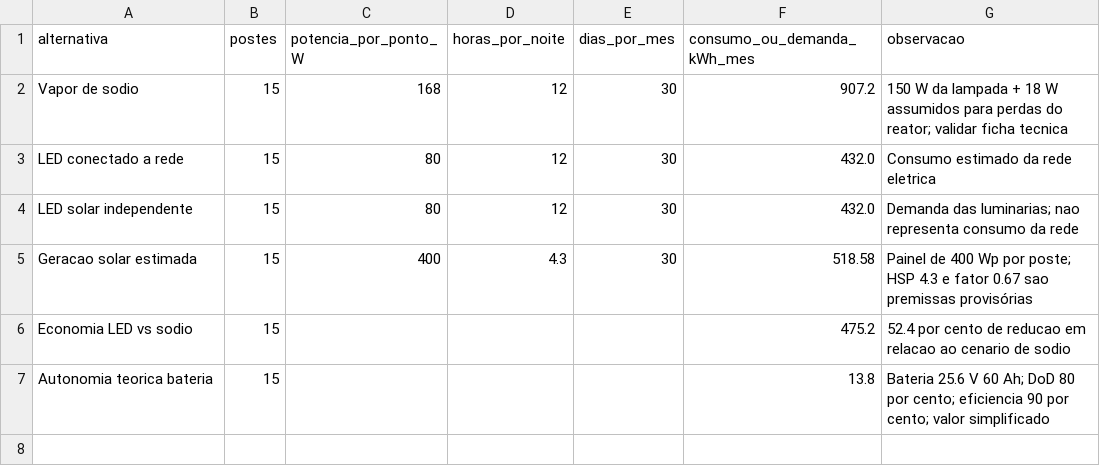
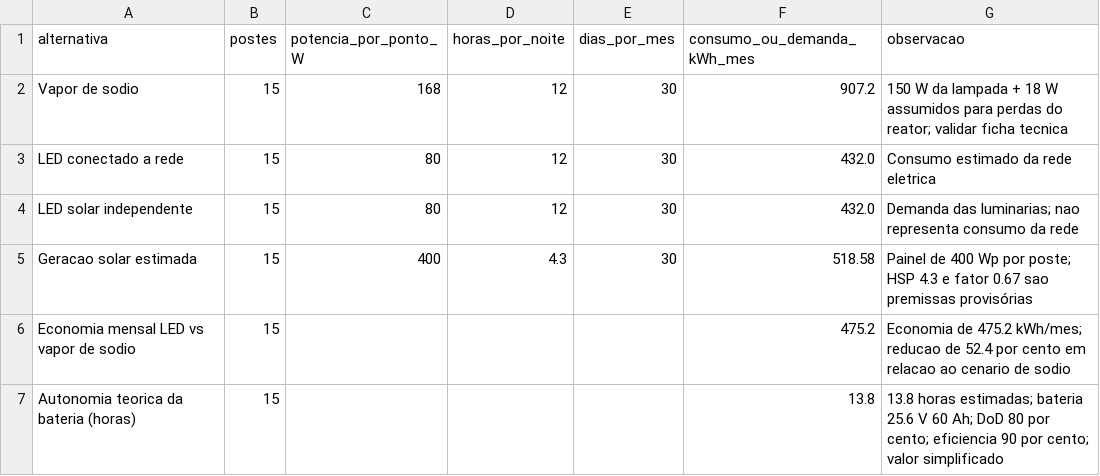
Before and after one commit to MiguelSN07/LumiCity-Global_Solution, a CSV file: dados/dados.csv, drawn as a sheet.

Commit message:
Esclarece economia LED e autonomia da bateria

```diff
--- a/dados/dados.csv
+++ b/dados/dados.csv
@@ -5,3 +5,3 @@ LED solar independente,15,80,12,30,432.0,"Demanda das luminarias; nao representa
 Geracao solar estimada,15,400,4.3,30,518.58,"Painel de 400 Wp por poste; HSP 4.3 e fator 0.67 sao premissas provisórias"
-Economia LED vs sodio,15,,,,475.2,"52.4 por cento de reducao em relacao ao cenario de sodio"
-Autonomia teorica bateria,15,,,,13.8,"Bateria 25.6 V 60 Ah; DoD 80 por cento; eficiencia 90 por cento; valor simplificado"
+Economia mensal LED vs vapor de sodio,15,,,,475.2,"Economia de 475.2 kWh/mes; reducao de 52.4 por cento em relacao ao cenario de sodio"
+Autonomia teorica da bateria (horas),15,,,,13.8,"13.8 horas estimadas; bateria 25.6 V 60 Ah; DoD 80 por cento; eficiencia 90 por cento; valor simplificado"
```
